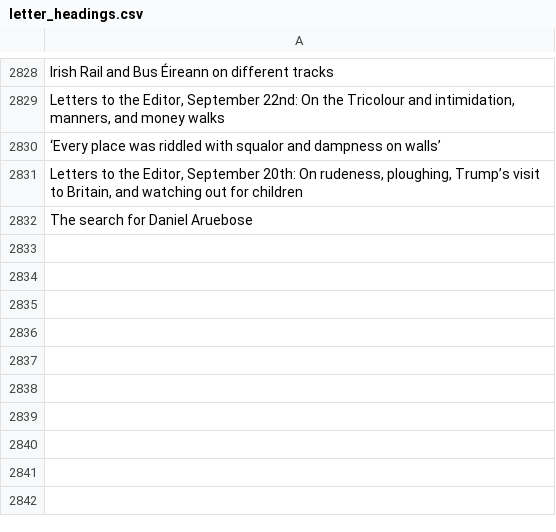
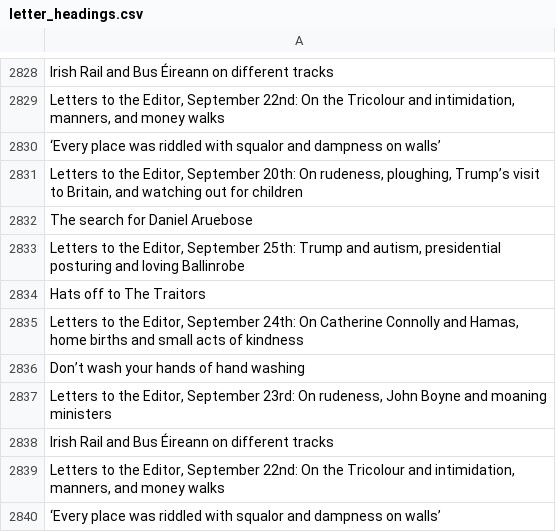
Before and after one commit to aodhanlutetiae/odds_scrape, a CSV file: letter_headings.csv, drawn as a sheet; only a part is shown, gaps mark what is left out.

```diff
--- a/letter_headings.csv
+++ b/letter_headings.csv
@@ -2832 +2832,9 @@ Irish Rail and Bus  Éireann on different tracks
 The search for Daniel Aruebose
+"Letters to the Editor, September 25th: Trump and autism, presidential posturing and loving Ballinrobe"
+Hats off to The Traitors
+"Letters to the Editor, September 24th: On Catherine Connolly and Hamas, home births and small acts of kindness"
+Don’t wash your hands of hand washing
+"Letters to the Editor, September 23rd: On rudeness, John Boyne and moaning ministers"
+Irish Rail and Bus  Éireann on different tracks
+"Letters to the Editor, September 22nd: On the Tricolour and intimidation, manners, and money walks"
+‘Every place was riddled with squalor and dampness on walls’
```
